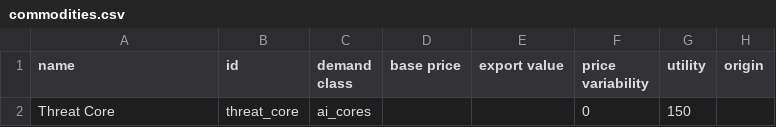
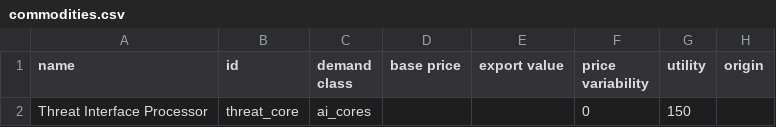
Before and after one commit to SyndicateGamingNetwork/MKX-Threat, a CSV file: data/campaign/commodities.csv, drawn as a sheet; only a part is shown; the diff names each change by its address in the sheet, - before the commit and + after, or states it on an @@ line.

```diff
--- a/data/campaign/commodities.csv
+++ b/data/campaign/commodities.csv
-A2 (name): Threat Core
+A2 (name): Threat Interface Processor
```
Also changed, not shown: data/hulls/ship_data.csv, 39 other files.
